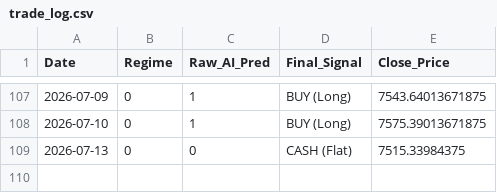
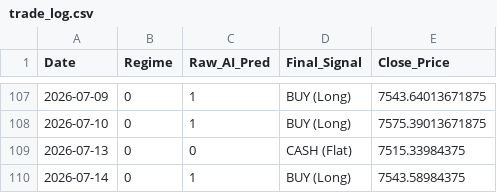
Before and after one commit to Niroshan-k/Regime-Adaptive-Algorithmic-Trader, a CSV file: trade_log.csv, drawn as a sheet; only a part is shown, gaps mark what is left out.

```diff
--- a/trade_log.csv
+++ b/trade_log.csv
@@ -109 +109,2 @@ Date,Regime,Raw_AI_Pred,Final_Signal,Close_Price
 2026-07-13,0,0,CASH (Flat),7515.33984375
+2026-07-14,0,1,BUY (Long),7543.58984375
```
